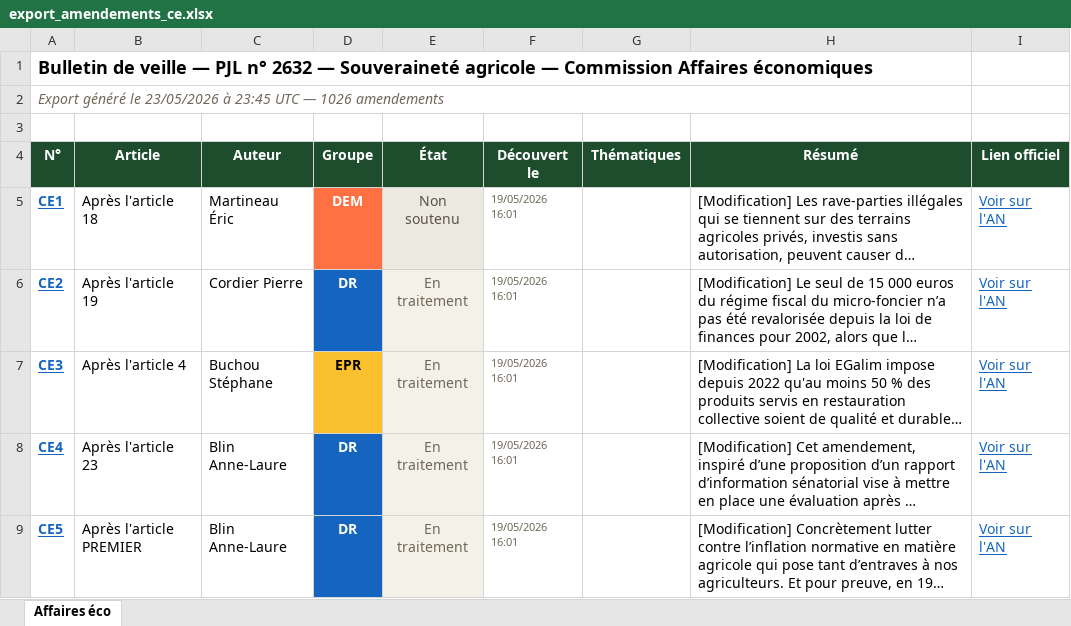
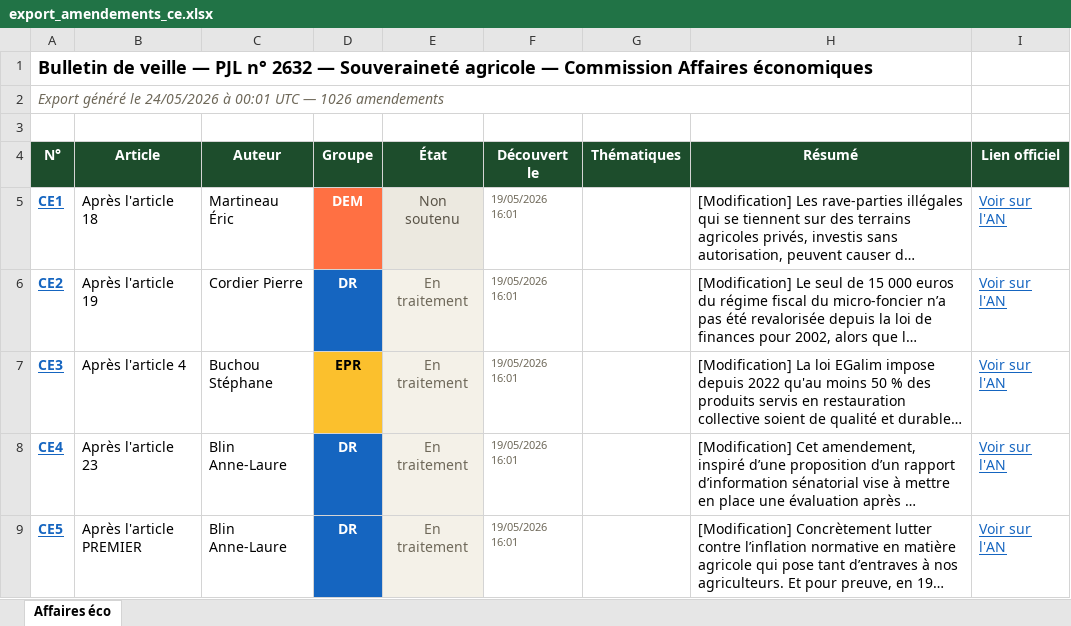
Before and after one commit to Aspidistra2001/pjl-souverainete-agricole, an Excel workbook: data/export_amendements_ce.xlsx, sheet Affaires éco, drawn as a sheet; only a part is shown; long unchanged cells end in …; values as stored, in another font and other column widths than the file's, no borders; the diff names each change by its address in the sheet, - before the commit and + after, or states it on an @@ line.

```diff
--- a/data/export_amendements_ce.xlsx (sheet Affaires éco)
+++ b/data/export_amendements_ce.xlsx (sheet Affaires éco)
-A2 (N°): …généré le 23/05/2026 à 23:45 UTC —…
+A2 (N°): …généré le 24/05/2026 à 00:01 UTC —…
```
Also changed, not shown: data/export_amendements_an.xlsx, data/export_amendements_cd.xlsx, 3 other files.
